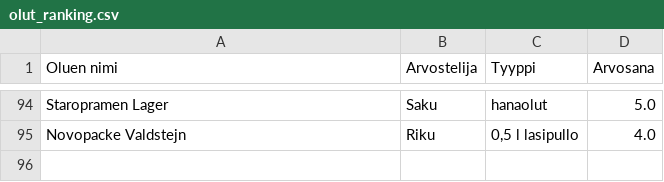
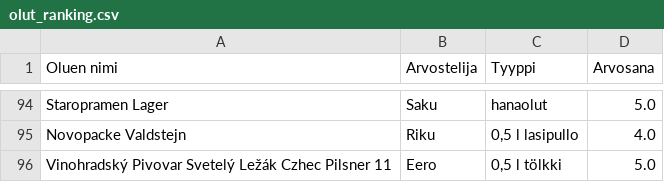
Before and after one commit to saqfromchurchvillage/streamlit, a CSV file: olut_ranking.csv, drawn as a sheet; only a part is shown, gaps mark what is left out.

Commit message:
Update CSV file

```diff
--- a/olut_ranking.csv
+++ b/olut_ranking.csv
@@ -95 +95,2 @@ Staropramen Lager,Saku,hanaolut,5.0
 Novopacke Valdstejn,Riku,"0,5 l lasipullo",4.0
+Vinohradský Pivovar Svetelý Ležák Czhec Pilsner 11,Eero,"0,5 l tölkki",5.0
```
